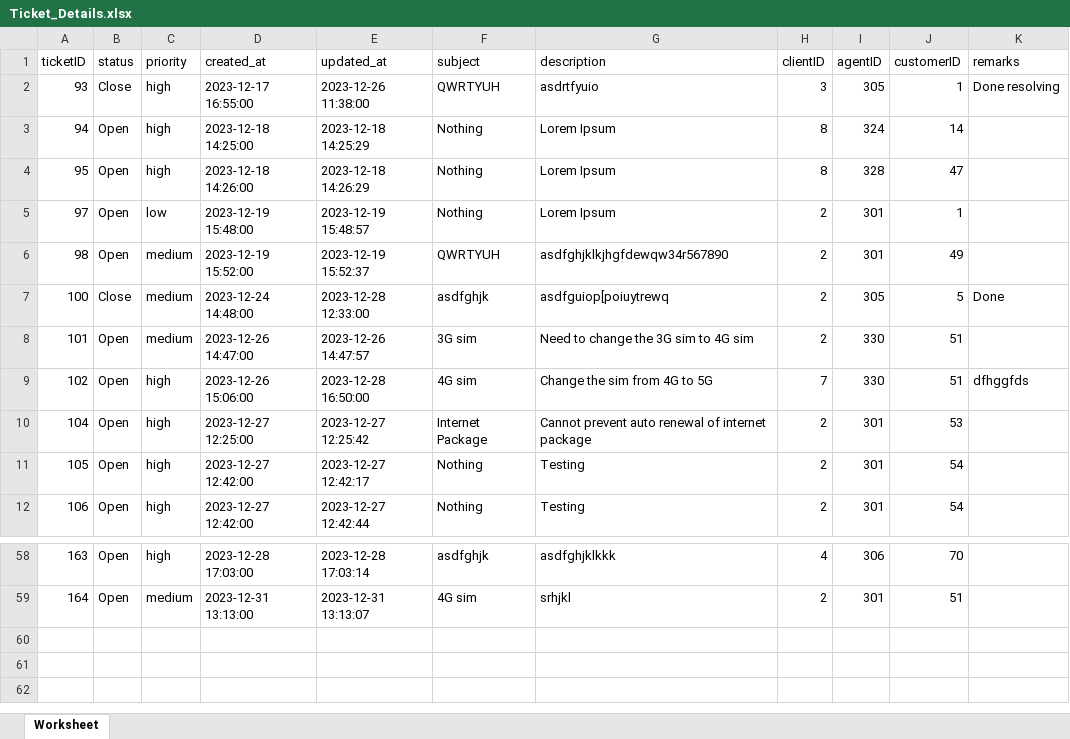
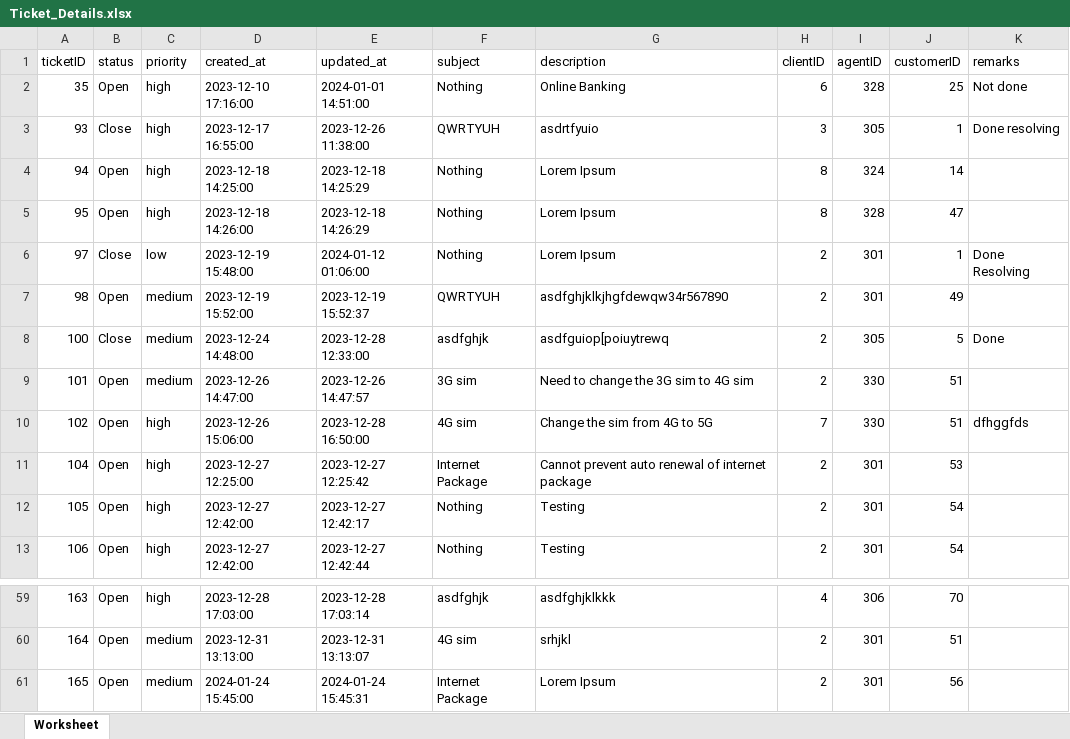
Before and after one commit to subha9999/CRMS-Prototype, an Excel workbook: Controller/Ticket_Details.xlsx, sheet Worksheet, drawn as a sheet; only a part is shown, gaps mark what is left out; values as stored, in another font and other column widths than the file's, no borders; addresses are those after the commit; the diff names each change by its address in the sheet, - before the commit and + after, or states it on an @@ line.

```diff
--- a/Controller/Ticket_Details.xlsx (sheet Worksheet)
+++ b/Controller/Ticket_Details.xlsx (sheet Worksheet)
+row 2: 35 | Open | high | 2023-12-10 17:16:00 | 2024-01-01 14:51:00 | Nothing | Online Banking | 6 | 328 | 25 | Not done
-B6 (status): Open
+B6 (status): Close
-E6 (updated_at): 2023-12-19 15:48:57
+E6 (updated_at): 2024-01-12 01:06:00
-K6 (remarks): (empty)
+K6 (remarks): Done Resolving
+row 61: 165 | Open | medium | 2024-01-24 15:45:00 | 2024-01-24 15:45:31 | Internet Package | Lorem Ipsum | 2 | 301 | 56
```
Also changed, not shown: Controller/Agent_Ticket_Details.xlsx, 1 other file.
